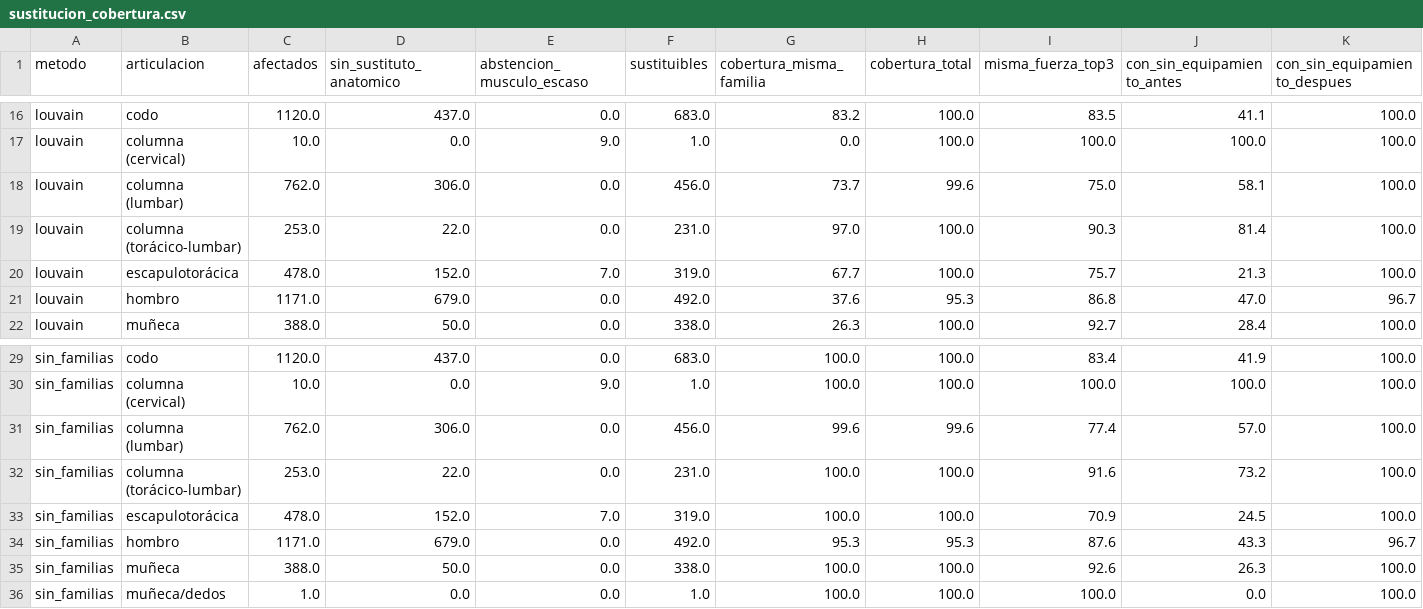
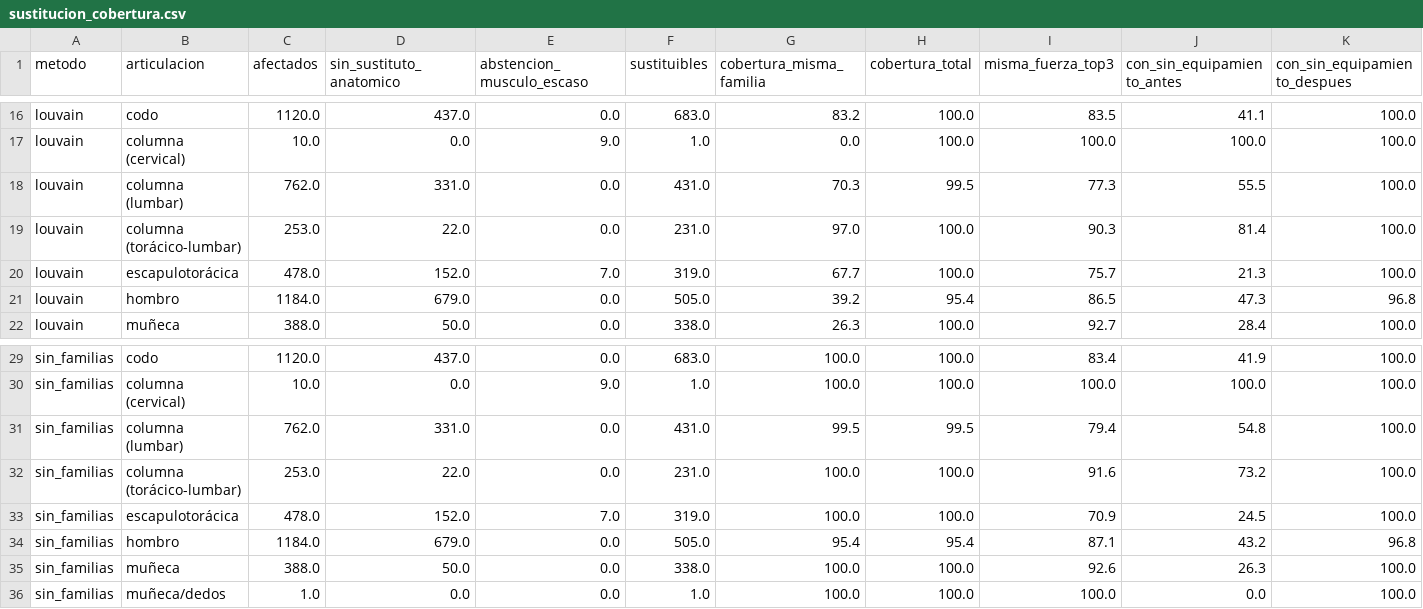
Before and after one commit to Unknumb/proyecto_gym, a CSV file: data/08_reporting/sustitucion_cobertura.csv, drawn as a sheet; only a part is shown, gaps mark what is left out; the diff covers the shown part only.

```diff
--- a/data/08_reporting/sustitucion_cobertura.csv
+++ b/data/08_reporting/sustitucion_cobertura.csv
@@ -17,6 +17,6 @@ louvain,codo,1120.0,437.0,0.0,683.0,83.2,100.0,83.5,41.1,100.0
 louvain,columna (cervical),10.0,0.0,9.0,1.0,0.0,100.0,100.0,100.0,100.0
-louvain,columna (lumbar),762.0,306.0,0.0,456.0,73.7,99.6,75.0,58.1,100.0
+louvain,columna (lumbar),762.0,331.0,0.0,431.0,70.3,99.5,77.3,55.5,100.0
 louvain,columna (torácico-lumbar),253.0,22.0,0.0,231.0,97.0,100.0,90.3,81.4,100.0
 louvain,escapulotorácica,478.0,152.0,7.0,319.0,67.7,100.0,75.7,21.3,100.0
-louvain,hombro,1171.0,679.0,0.0,492.0,37.6,95.3,86.8,47.0,96.7
+louvain,hombro,1184.0,679.0,0.0,505.0,39.2,95.4,86.5,47.3,96.8
 louvain,muñeca,388.0,50.0,0.0,338.0,26.3,100.0,92.7,28.4,100.0
@@ -30,6 +30,6 @@ sin_familias,codo,1120.0,437.0,0.0,683.0,100.0,100.0,83.4,41.9,100.0
 sin_familias,columna (cervical),10.0,0.0,9.0,1.0,100.0,100.0,100.0,100.0,100.0
-sin_familias,columna (lumbar),762.0,306.0,0.0,456.0,99.6,99.6,77.4,57.0,100.0
+sin_familias,columna (lumbar),762.0,331.0,0.0,431.0,99.5,99.5,79.4,54.8,100.0
 sin_familias,columna (torácico-lumbar),253.0,22.0,0.0,231.0,100.0,100.0,91.6,73.2,100.0
 sin_familias,escapulotorácica,478.0,152.0,7.0,319.0,100.0,100.0,70.9,24.5,100.0
-sin_familias,hombro,1171.0,679.0,0.0,492.0,95.3,95.3,87.6,43.3,96.7
+sin_familias,hombro,1184.0,679.0,0.0,505.0,95.4,95.4,87.1,43.2,96.8
 sin_familias,muñeca,388.0,50.0,0.0,338.0,100.0,100.0,92.6,26.3,100.0
```
Also changed, not shown: 30 edited cells elsewhere in this file, data/08_reporting/sustitucion_contexto.csv, 5 other files.
